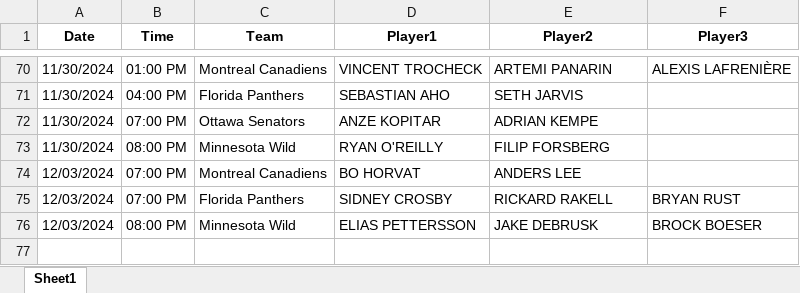
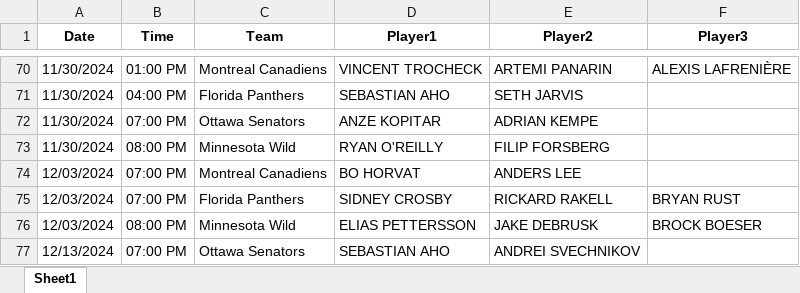
Before and after one commit to michaellane28/PPShowcase, an Excel workbook: filtered_schedule.xlsx, sheet Sheet1, drawn as a sheet; only a part is shown, gaps mark what is left out; values as stored, in another font and other column widths than the file's, no borders; the diff names each change by its address in the sheet, - before the commit and + after, or states it on an @@ line.

Commit message:
Update filtered schedule

```diff
--- a/filtered_schedule.xlsx (sheet Sheet1)
+++ b/filtered_schedule.xlsx (sheet Sheet1)
+row 77: 12/13/2024 | 07:00 PM | Ottawa Senators | SEBASTIAN AHO | ANDREI SVECHNIKOV
```
